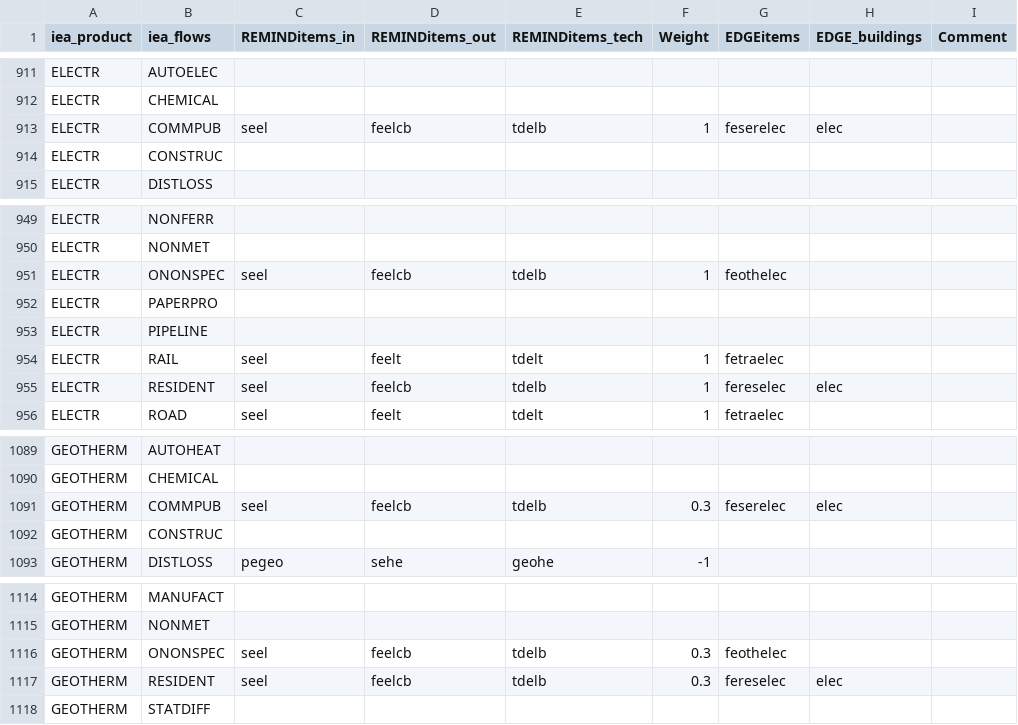
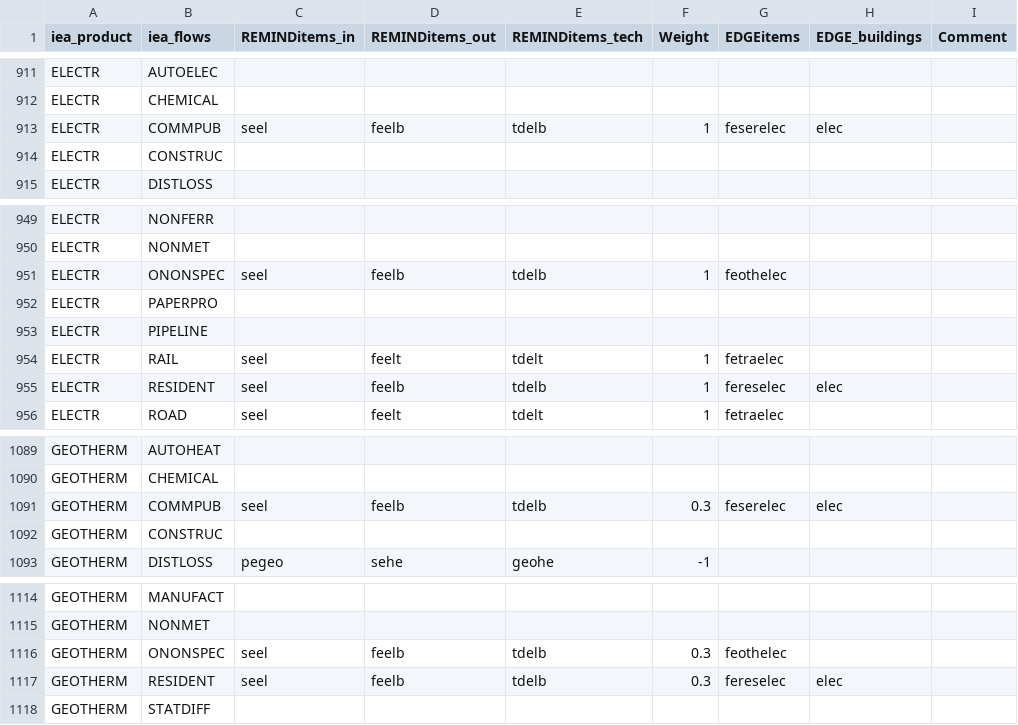
Before and after one commit to pik-piam/mrcommons, a CSV file: inst/extdata/sectoral/structuremappingIO_outputs.csv, drawn as a sheet; only a part is shown, gaps mark what is left out.

Commit message:
correct buildings mapping in structuremappingIO_outputs

```diff
--- a/inst/extdata/sectoral/structuremappingIO_outputs.csv
+++ b/inst/extdata/sectoral/structuremappingIO_outputs.csv
@@ -912,3 +912,3 @@ ELECTR;AUTOELEC;;;;;;;
 ELECTR;CHEMICAL;;;;;;;
-ELECTR;COMMPUB;seel;feelcb;tdelb;1;feserelec;elec;
+ELECTR;COMMPUB;seel;feelb;tdelb;1;feserelec;elec;
 ELECTR;CONSTRUC;;;;;;;
@@ -950,3 +950,3 @@ ELECTR;NONFERR;;;;;;;
 ELECTR;NONMET;;;;;;;
-ELECTR;ONONSPEC;seel;feelcb;tdelb;1;feothelec;;
+ELECTR;ONONSPEC;seel;feelb;tdelb;1;feothelec;;
 ELECTR;PAPERPRO;;;;;;;
@@ -954,3 +954,3 @@ ELECTR;PIPELINE;;;;;;;
 ELECTR;RAIL;seel;feelt;tdelt;1;fetraelec;;
-ELECTR;RESIDENT;seel;feelcb;tdelb;1;fereselec;elec;
+ELECTR;RESIDENT;seel;feelb;tdelb;1;fereselec;elec;
 ELECTR;ROAD;seel;feelt;tdelt;1;fetraelec;;
@@ -1090,3 +1090,3 @@ GEOTHERM;AUTOHEAT;;;;;;;
 GEOTHERM;CHEMICAL;;;;;;;
-GEOTHERM;COMMPUB;seel;feelcb;tdelb;0.3;feserelec;elec;
+GEOTHERM;COMMPUB;seel;feelb;tdelb;0.3;feserelec;elec;
 GEOTHERM;CONSTRUC;;;;;;;
@@ -1115,4 +1115,4 @@ GEOTHERM;MANUFACT;;;;;;;
 GEOTHERM;NONMET;;;;;;;
-GEOTHERM;ONONSPEC;seel;feelcb;tdelb;0.3;feothelec;;
-GEOTHERM;RESIDENT;seel;feelcb;tdelb;0.3;fereselec;elec;
+GEOTHERM;ONONSPEC;seel;feelb;tdelb;0.3;feothelec;;
+GEOTHERM;RESIDENT;seel;feelb;tdelb;0.3;fereselec;elec;
 GEOTHERM;STATDIFF;;;;;;;
```
